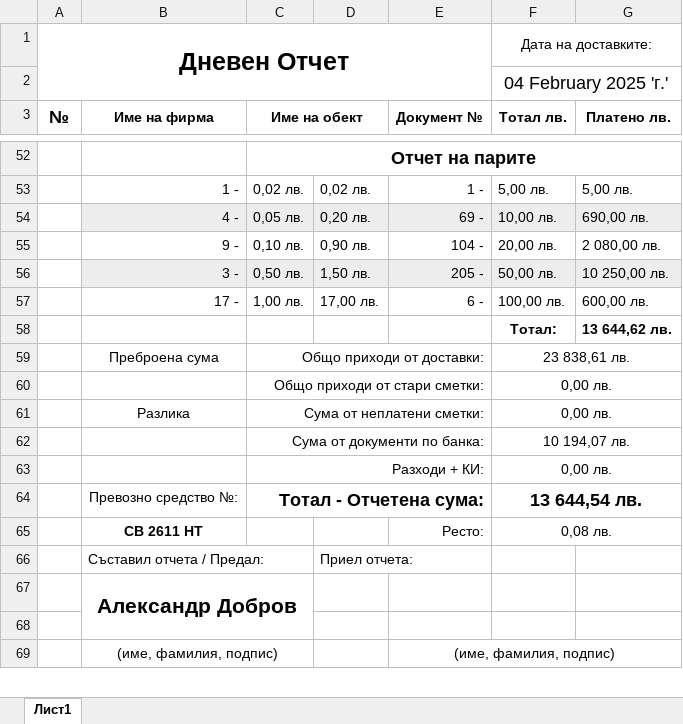
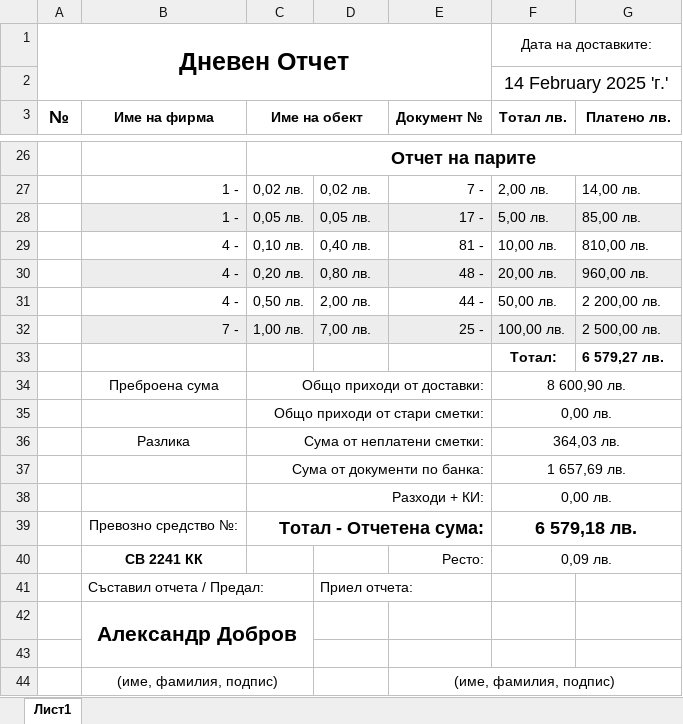
Before and after one commit to Aleksandr-Dobrov/DelitaTrade, an Excel workbook: DayReportsDataBase/ExportFiles/ExportedDayReport.xlsx, sheet Лист1, drawn as a sheet; only a part is shown, gaps mark what is left out; values as stored, in another font and other column widths than the file's, no borders; addresses are those after the commit; the diff covers the shown part only; the diff names each change by its address in the sheet, - before the commit and + after, or states it on an @@ line.

```diff
--- a/DayReportsDataBase/ExportFiles/ExportedDayReport.xlsx (sheet Лист1)
+++ b/DayReportsDataBase/ExportFiles/ExportedDayReport.xlsx (sheet Лист1)
-F2 (Тотал лв.): 04 February 2025 'г.'
+F2 (Тотал лв.): 14 February 2025 'г.'
-E27 (Документ №): 1 -
+E27 (Документ №): 7 -
-F27 (Тотал лв.): 5,00 лв.
+F27 (Тотал лв.): 2,00 лв.
-G27 (Платено лв.): 5,00 лв.
+G27 (Платено лв.): 14,00 лв.
+row 28:  | 1 - | 0,05 лв. | 0,05 лв. | 17 - | 5,00 лв. | 85,00 лв.
-B29:G29 fill: #EDEDED
+B29:G29 fill: none
-C29 (Име на обект): 0,05 лв.
+C29 (Име на обект): 0,10 лв.
-D29: 0,20 лв.
+D29: 0,40 лв.
-E29 (Документ №): 69 -
+E29 (Документ №): 81 -
-G29 (Платено лв.): 690,00 лв.
+G29 (Платено лв.): 810,00 лв.
-B30 (Име на фирма): 9 -
+B30 (Име на фирма): 4 -
-B30:G30 fill: none
+B30:G30 fill: #EDEDED
-C30 (Име на обект): 0,10 лв.
+C30 (Име на обект): 0,20 лв.
-D30: 0,90 лв.
+D30: 0,80 лв.
-E30 (Документ №): 104 -
+E30 (Документ №): 48 -
-G30 (Платено лв.): 2 080,00 лв.
+G30 (Платено лв.): 960,00 лв.
-B31 (Име на фирма): 3 -
+B31 (Име на фирма): 4 -
-B31:G31 fill: #EDEDED
+B31:G31 fill: none
-D31: 1,50 лв.
+D31: 2,00 лв.
-E31 (Документ №): 205 -
+E31 (Документ №): 44 -
-G31 (Платено лв.): 10 250,00 лв.
+G31 (Платено лв.): 2 200,00 лв.
-B32 (Име на фирма): 17 -
+B32 (Име на фирма): 7 -
-B32:G32 fill: none
+B32:G32 fill: #EDEDED
-D32: 17,00 лв.
+D32: 7,00 лв.
-E32 (Документ №): 6 -
+E32 (Документ №): 25 -
-G32 (Платено лв.): 600,00 лв.
+G32 (Платено лв.): 2 500,00 лв.
-G33 (Платено лв.): 13 644,62 лв.
+G33 (Платено лв.): 6 579,27 лв.
-F34 (Тотал лв.): 23 838,61 лв.
+F34 (Тотал лв.): 8 600,90 лв.
-F36 (Тотал лв.): 0,00 лв.
+F36 (Тотал лв.): 364,03 лв.
-F37 (Тотал лв.): 10 194,07 лв.
+F37 (Тотал лв.): 1 657,69 лв.
-F39 (Тотал лв.): 13 644,54 лв.
+F39 (Тотал лв.): 6 579,18 лв.
-B40 (Име на фирма): СВ 2611 НТ
+B40 (Име на фирма): СВ 2241 КК
-F40 (Тотал лв.): 0,08 лв.
+F40 (Тотал лв.): 0,09 лв.
```
Also changed, not shown: 8 added rows, 34 removed rows, 51 edited cells, cell formats and merged cells elsewhere in this sheet, 6 other files.
